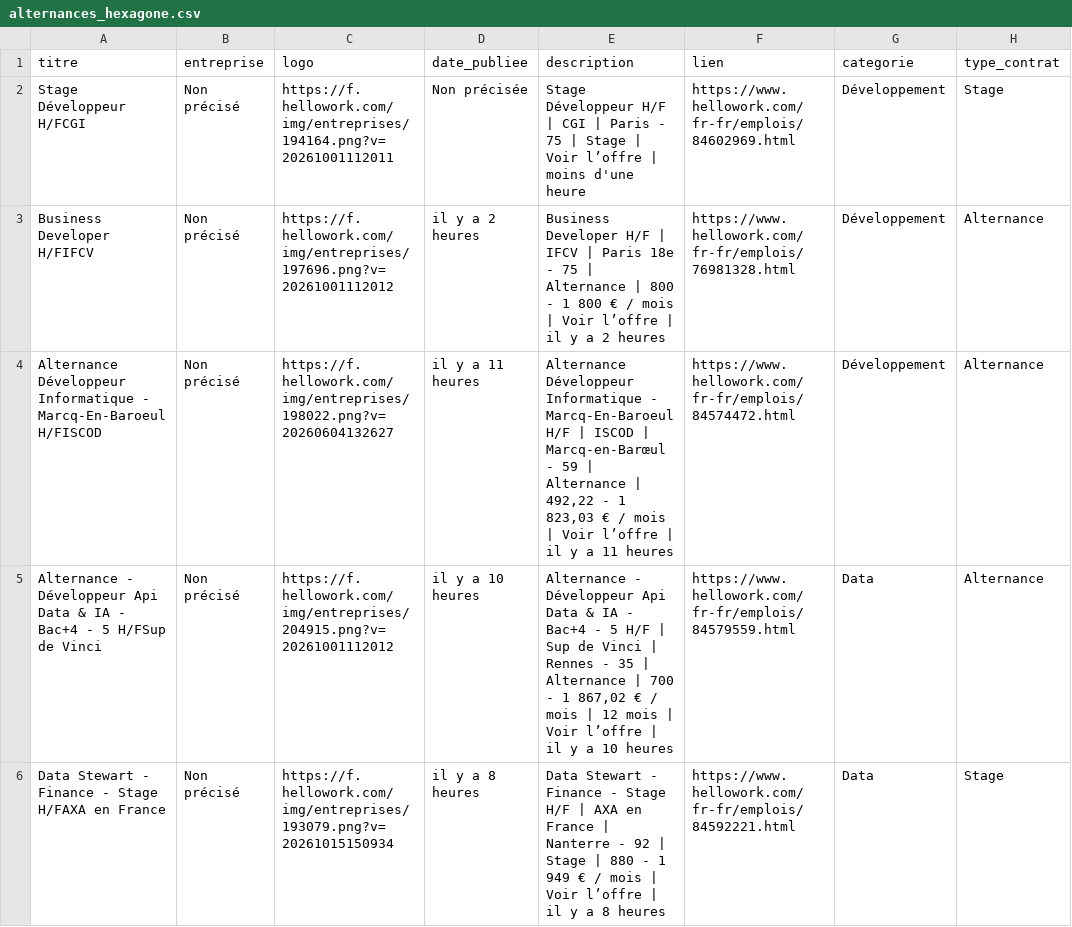
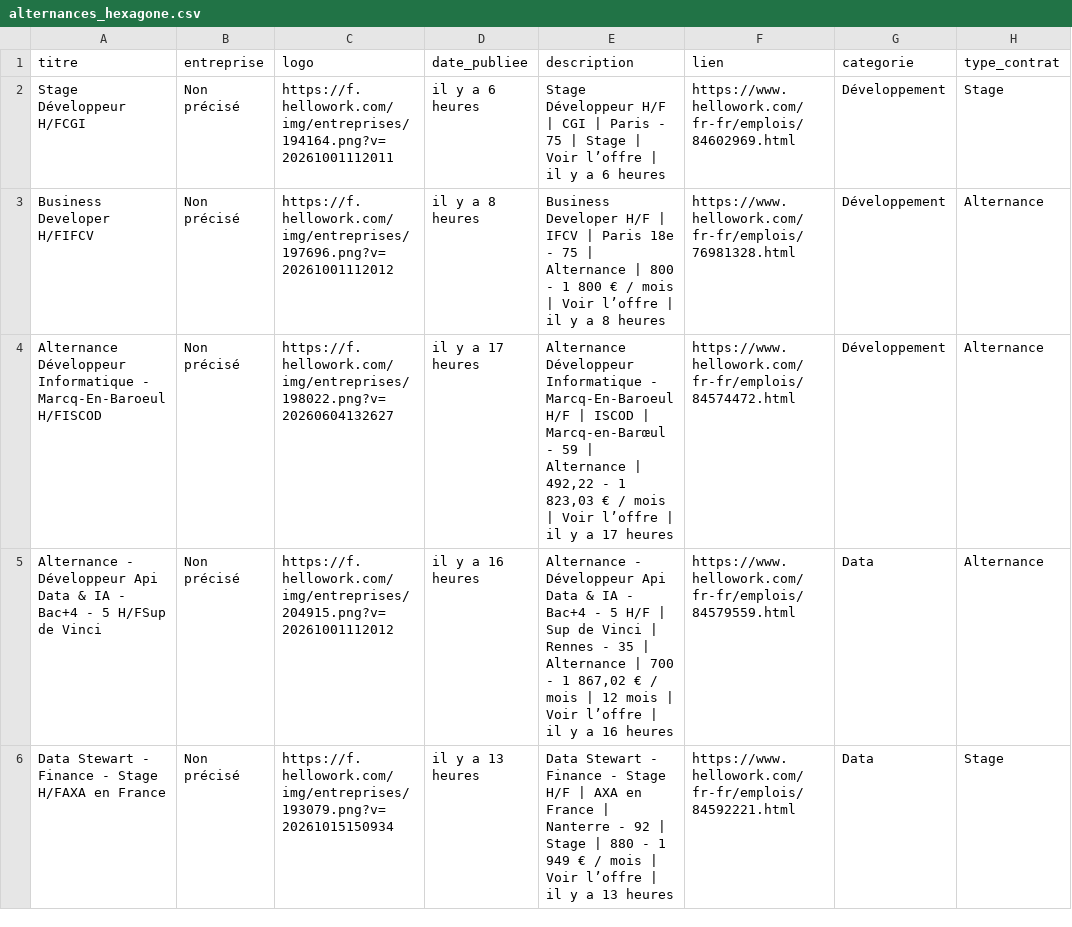
Before and after one commit to karlelisee/HexagoneAlternance, a CSV file: alternances_hexagone.csv, drawn as a sheet; only a part is shown; the diff covers the shown part only; the diff names each change by its address in the sheet, - before the commit and + after, or states it on an @@ line.

```diff
--- a/alternances_hexagone.csv
+++ b/alternances_hexagone.csv
-D2 (date_publiee): Non précisée
+D2 (date_publiee): il y a 6 heures
-E2 (description): …l’offre | moins d'une heure
+E2 (description): …l’offre | il y a 6 heures
-D3 (date_publiee): il y a 2 heures
+D3 (date_publiee): il y a 8 heures
-E3 (description): …y a 2 heures
+E3 (description): …y a 8 heures
-D4 (date_publiee): il y a 11 heures
+D4 (date_publiee): il y a 17 heures
-E4 (description): …y a 11 heures
+E4 (description): …y a 17 heures
-D5 (date_publiee): il y a 10 heures
+D5 (date_publiee): il y a 16 heures
-E5 (description): …y a 10 heures
+E5 (description): …y a 16 heures
-D6 (date_publiee): il y a 8 heures
+D6 (date_publiee): il y a 13 heures
-E6 (description): …y a 8 heures
+E6 (description): …y a 13 heures
```
Also changed, not shown: 100 edited cells elsewhere in this file, 1 other file.
